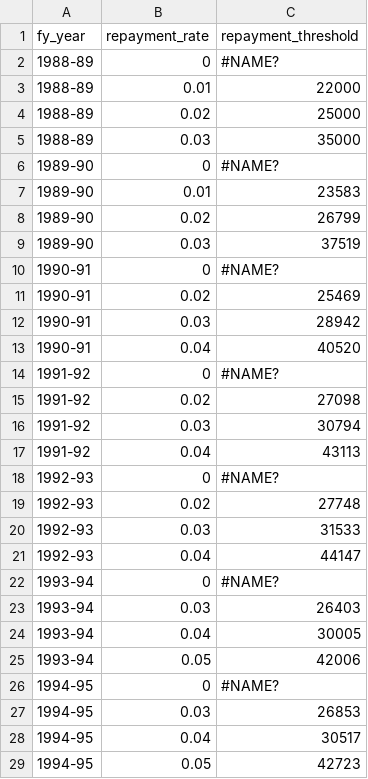
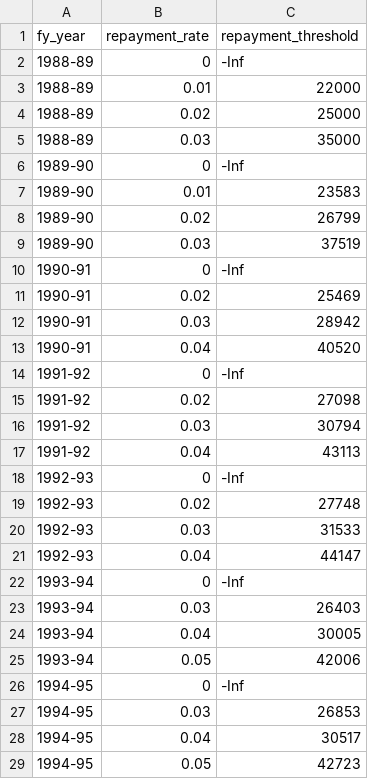
Before and after one commit to HughParsonage/grattan, a TSV file: data-raw/Student-repayment-thresholds-HELP.tsv, drawn as a sheet; only a part is shown; the diff covers the shown part only.

```diff
--- a/data-raw/Student-repayment-thresholds-HELP.tsv
+++ b/data-raw/Student-repayment-thresholds-HELP.tsv
@@ -1,3 +1,3 @@
 fy_year	repayment_rate	repayment_threshold
-1988-89	0	#NAME?
+1988-89	0	-Inf
 1988-89	0.01	22000
@@ -5,3 +5,3 @@ fy_year	repayment_rate	repayment_threshold
 1988-89	0.03	35000
-1989-90	0	#NAME?
+1989-90	0	-Inf
 1989-90	0.01	23583
@@ -9,3 +9,3 @@ fy_year	repayment_rate	repayment_threshold
 1989-90	0.03	37519
-1990-91	0	#NAME?
+1990-91	0	-Inf
 1990-91	0.02	25469
@@ -13,3 +13,3 @@ fy_year	repayment_rate	repayment_threshold
 1990-91	0.04	40520
-1991-92	0	#NAME?
+1991-92	0	-Inf
 1991-92	0.02	27098
@@ -17,3 +17,3 @@ fy_year	repayment_rate	repayment_threshold
 1991-92	0.04	43113
-1992-93	0	#NAME?
+1992-93	0	-Inf
 1992-93	0.02	27748
@@ -21,3 +21,3 @@ fy_year	repayment_rate	repayment_threshold
 1992-93	0.04	44147
-1993-94	0	#NAME?
+1993-94	0	-Inf
 1993-94	0.03	26403
@@ -25,3 +25,3 @@ fy_year	repayment_rate	repayment_threshold
 1993-94	0.05	42006
-1994-95	0	#NAME?
+1994-95	0	-Inf
 1994-95	0.03	26853
```
Also changed, not shown: 25 edited cells elsewhere in this file, data-raw/sysdata/hecs_tbl.tsv, 1 other file.
